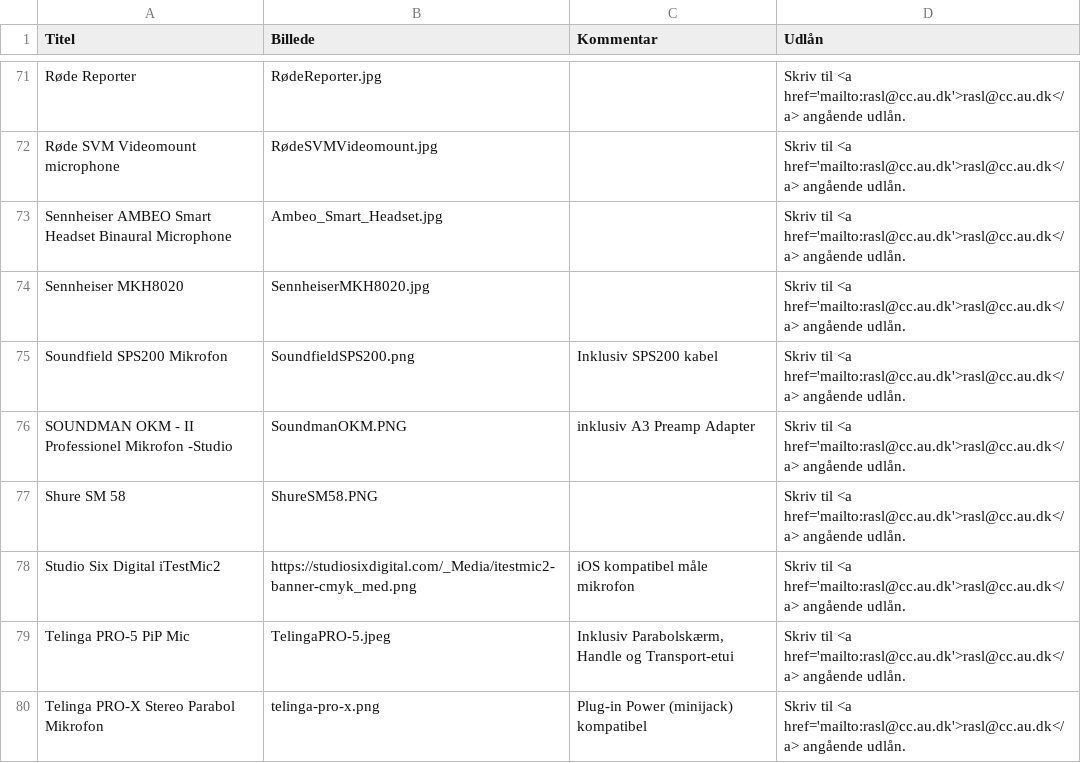
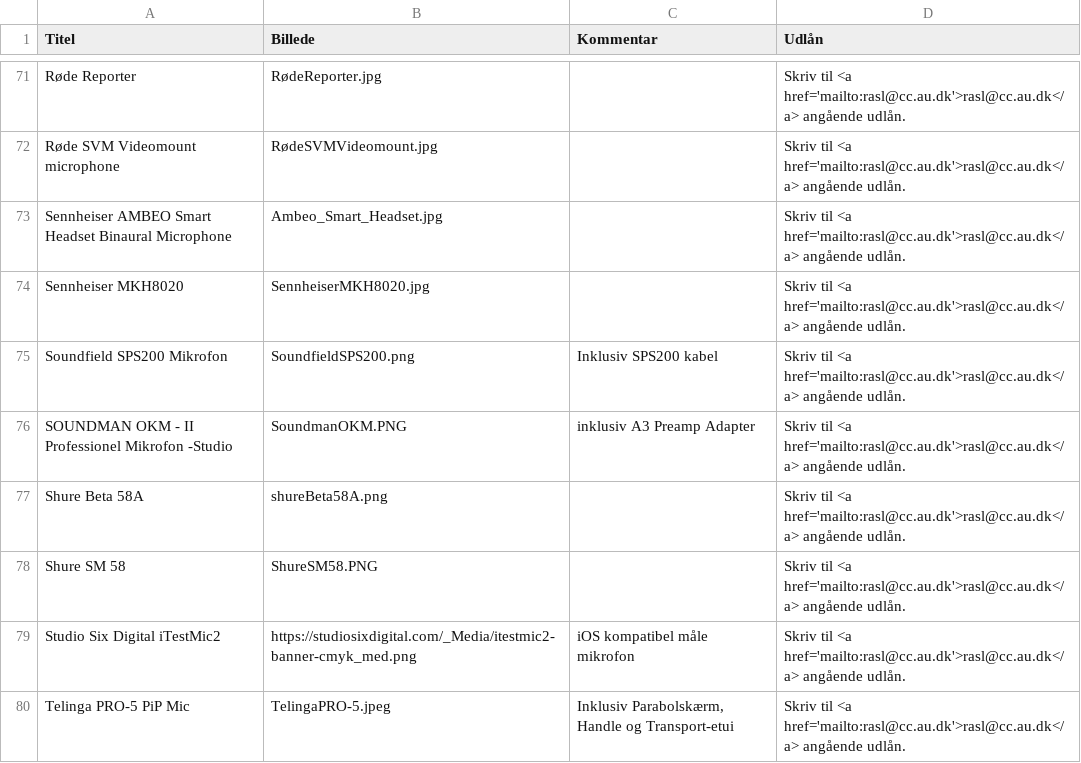
Before and after one commit to DDlabAU/faciliteter-og-udstyr, a CSV file: audiodesign/AudiodesignTabel.csv, drawn as a sheet; only a part is shown, gaps mark what is left out; the shorter side is filled out with more unchanged rows; the diff names each change by its address in the sheet, - before the commit and + after, or states it on an @@ line.

Commit message:
Tilføj shure beta 58a

```diff
--- a/audiodesign/AudiodesignTabel.csv
+++ b/audiodesign/AudiodesignTabel.csv
+row 77: Shure Beta 58A | shureBeta58A.png |  | Skriv til <a href='mailto:rasl@cc.au.dk'>rasl@cc.au.dk</a> angående udlån.
```
Also changed, not shown: 1 other file.
